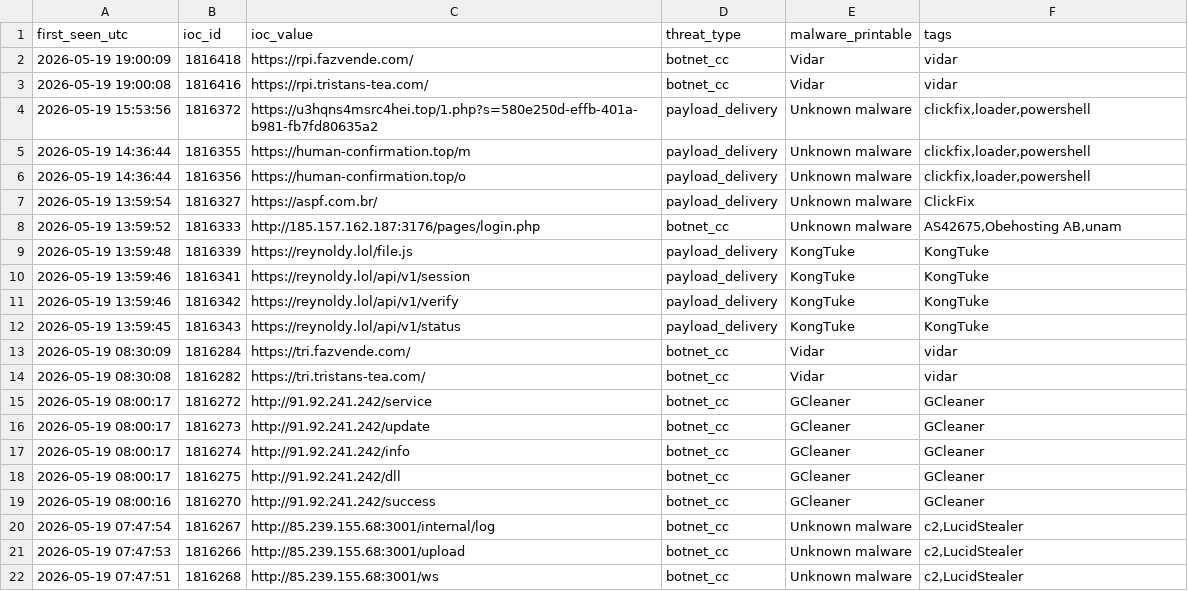
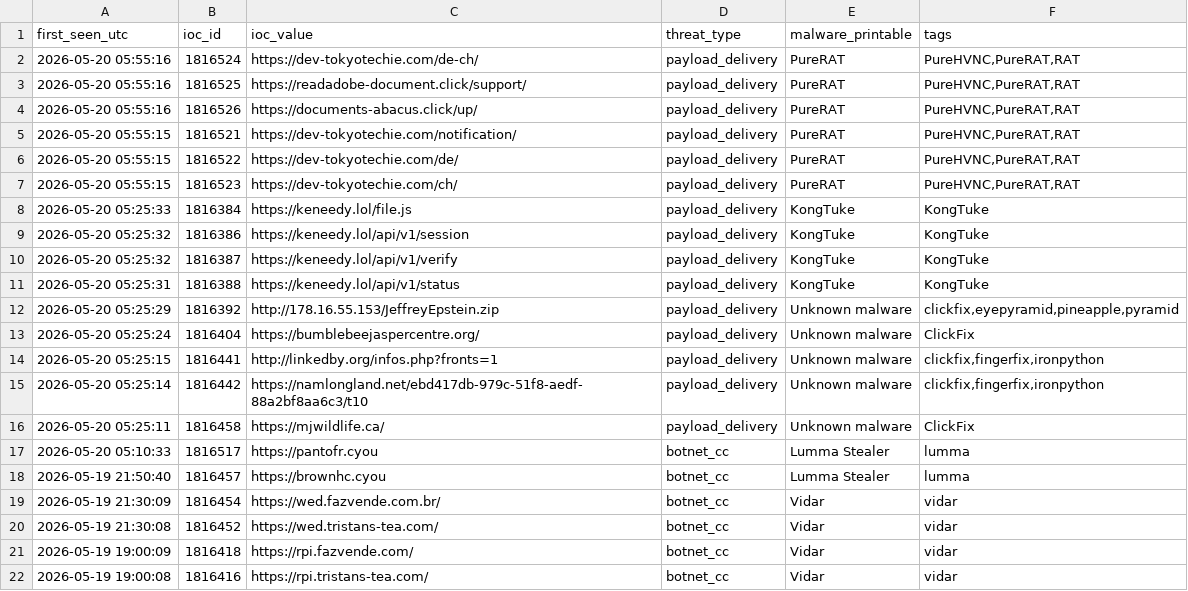
Before and after one commit to verdann/cti-lookups, a CSV file: data/threatfox-iocs/threatfox-urls.csv, drawn as a sheet; only a part is shown; the shorter side is filled out with more unchanged rows.

```diff
--- a/data/threatfox-iocs/threatfox-urls.csv
+++ b/data/threatfox-iocs/threatfox-urls.csv
@@ -1,2 +1,21 @@
 first_seen_utc,ioc_id,ioc_value,threat_type,malware_printable,tags
+2026-05-20 05:55:16,1816524,https://dev-tokyotechie.com/de-ch/,payload_delivery,PureRAT,"PureHVNC,PureRAT,RAT"
+2026-05-20 05:55:16,1816525,https://readadobe-document.click/support/,payload_delivery,PureRAT,"PureHVNC,PureRAT,RAT"
+2026-05-20 05:55:16,1816526,https://documents-abacus.click/up/,payload_delivery,PureRAT,"PureHVNC,PureRAT,RAT"
+2026-05-20 05:55:15,1816521,https://dev-tokyotechie.com/notification/,payload_delivery,PureRAT,"PureHVNC,PureRAT,RAT"
+2026-05-20 05:55:15,1816522,https://dev-tokyotechie.com/de/,payload_delivery,PureRAT,"PureHVNC,PureRAT,RAT"
+2026-05-20 05:55:15,1816523,https://dev-tokyotechie.com/ch/,payload_delivery,PureRAT,"PureHVNC,PureRAT,RAT"
+2026-05-20 05:25:33,1816384,https://keneedy.lol/file.js,payload_delivery,KongTuke,KongTuke
+2026-05-20 05:25:32,1816386,https://keneedy.lol/api/v1/session,payload_delivery,KongTuke,KongTuke
+2026-05-20 05:25:32,1816387,https://keneedy.lol/api/v1/verify,payload_delivery,KongTuke,KongTuke
+2026-05-20 05:25:31,1816388,https://keneedy.lol/api/v1/status,payload_delivery,KongTuke,KongTuke
+2026-05-20 05:25:29,1816392,http://178.16.55.153/JeffreyEpstein.zip,payload_delivery,Unknown malware,"clickfix,eyepyramid,pineapple,pyramid"
+2026-05-20 05:25:24,1816404,https://bumblebeejaspercentre.org/,payload_delivery,Unknown malware,ClickFix
+2026-05-20 05:25:15,1816441,http://linkedby.org/infos.php?fronts=1,payload_delivery,Unknown malware,"clickfix,fingerfix,ironpython"
+2026-05-20 05:25:14,1816442,https://namlongland.net/ebd417db-979c-51f8-aedf-88a2bf8aa6c3/t10,payload_delivery,Unknown malware,"clickfix,fingerfix,ironpython"
+2026-05-20 05:25:11,1816458,https://mjwildlife.ca/,payload_delivery,Unknown malware,ClickFix
+2026-05-20 05:10:33,1816517,https://pantofr.cyou,botnet_cc,Lumma Stealer,lumma
+2026-05-19 21:50:40,1816457,https://brownhc.cyou,botnet_cc,Lumma Stealer,lumma
+2026-05-19 21:30:09,1816454,https://wed.fazvende.com.br/,botnet_cc,Vidar,vidar
+2026-05-19 21:30:08,1816452,https://wed.tristans-tea.com/,botnet_cc,Vidar,vidar
 2026-05-19 19:00:09,1816418,https://rpi.fazvende.com/,botnet_cc,Vidar,vidar
```
Also changed, not shown: data/threatfox-iocs/threatfox-domains.csv, data/threatfox-iocs/threatfox-ips.csv, 1 other file.
